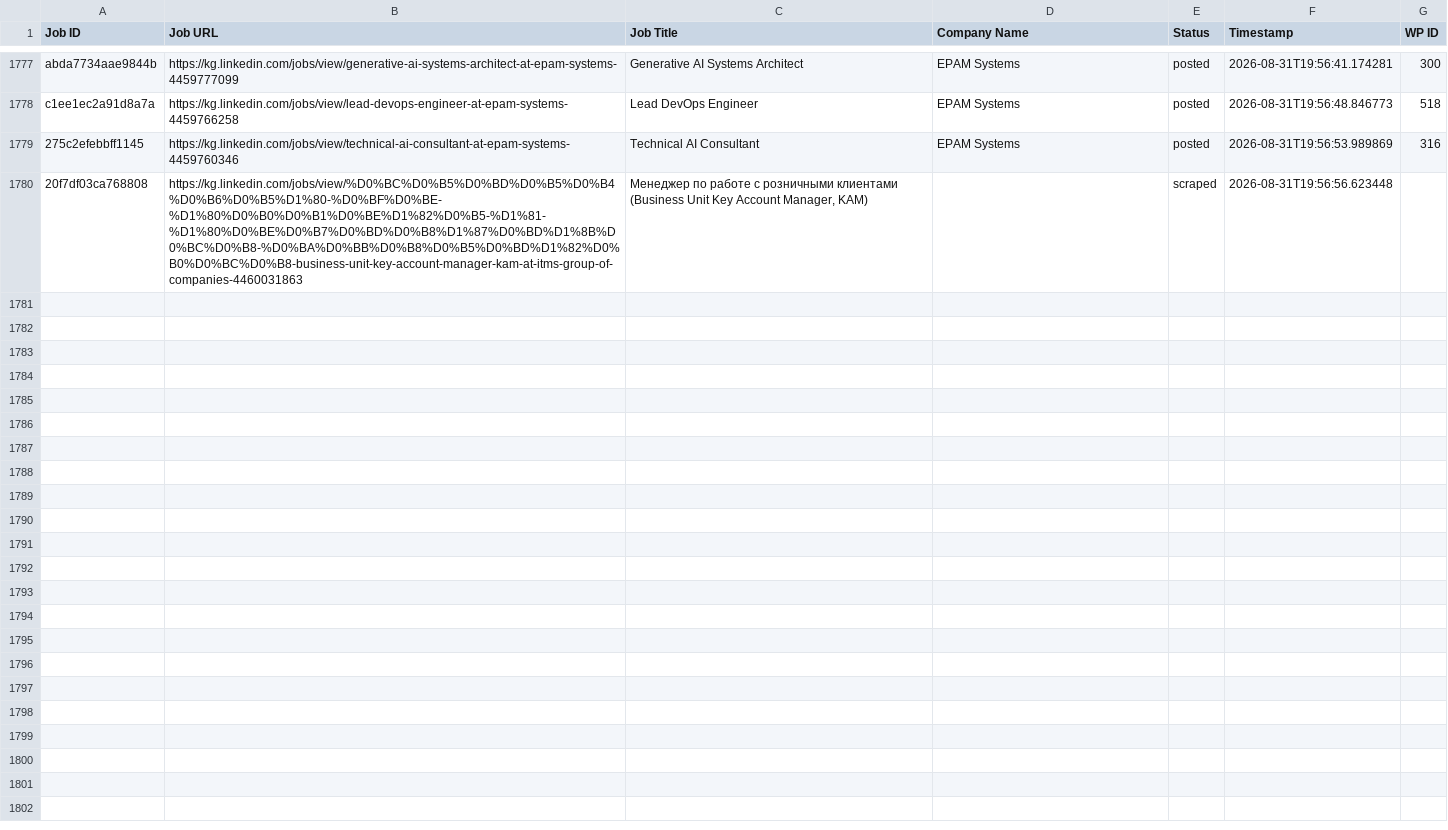
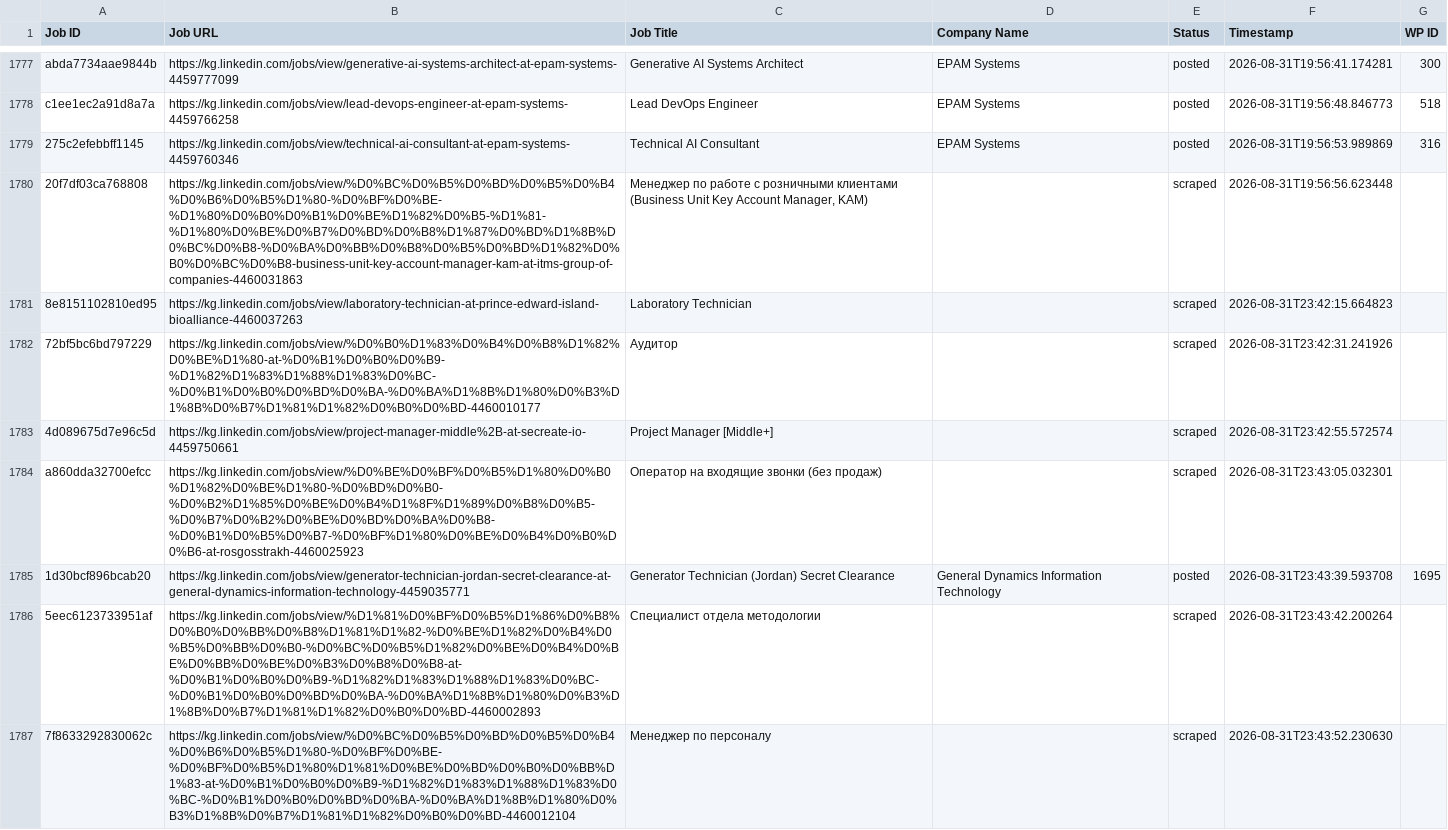
Before and after one commit to innovationinc2000/kg, a CSV file: processed_jobs.csv, drawn as a sheet; only a part is shown, gaps mark what is left out; the diff names each change by its address in the sheet, - before the commit and + after, or states it on an @@ line.

```diff
--- a/processed_jobs.csv
+++ b/processed_jobs.csv
+row 1781: 8e8151102810ed95 | https://kg.linkedin.com/jobs/view/laboratory-technician-at-prince-edward-island-bioalliance-4460037263 | Laboratory Technician |  | scraped | 2026-08-31T23:42:15.664823
+row 1782: 72bf5bc6bd797229 | https://kg.linkedin.com/jobs/view/%D0%B0%D1%83%D0%B4%D0%B8%D1%82%D0%BE%D1%80-at-%D0%B1%D0%B0%D0%B9-%D1%82%D1%83%D1%88%D1%83%D0%BC-%D0%B1%D0%B0%D0%BD%D0%BA-%D0%BA%D1%8B%D1%80%D0%B3%D1%8B%D0%B7%D1%81%D1%82%D0%B0%D0%BD-4460010177 | Аудитор |  | scraped | 2026-08-31T23:42:31.241926
+row 1783: 4d089675d7e96c5d | https://kg.linkedin.com/jobs/view/project-manager-middle%2B-at-secreate-io-4459750661 | Project Manager [Middle+] |  | scraped | 2026-08-31T23:42:55.572574
+row 1784: a860dda32700efcc | https://kg.linkedin.com/jobs/view/%D0%BE%D0%BF%D0%B5%D1%80%D0%B0%D1%82%D0%BE%D1%80-%D0%BD%D0%B0-%D0%B2%D1%85%D0%BE%D0%B4%D1%8F%D1%89%D0%B8%D0%B5-%D0%B7%D0%B2%D0%BE%D0%BD%D0%BA%D0%B8-%D0%B1%D0%B5%D0%B7-%D0%BF%D1%80%D0%BE%D0%B4%D0%B0%D0%B6-at-rosgosstrakh-4460025923 | Оператор на входящие звонки (без продаж) |  | scraped | 2026-08-31T23:43:05.032301
+row 1785: 1d30bcf896bcab20 | https://kg.linkedin.com/jobs/view/generator-technician-jordan-secret-clearance-at-general-dynamics-information-technology-4459035771 | Generator Technician (Jordan) Secret Clearance | General Dynamics Information Technology | posted | 2026-08-31T23:43:39.593708 | 1695
+row 1786: 5eec6123733951af | https://kg.linkedin.com/jobs/view/%D1%81%D0%BF%D0%B5%D1%86%D0%B8%D0%B0%D0%BB%D0%B8%D1%81%D1%82-%D0%BE%D1%82%D0%B4%D0%B5%D0%BB%D0%B0-%D0%BC%D0%B5%D1%82%D0%BE%D0%B4%D0%BE%D0%BB%D0%BE%D0%B3%D0%B8%D0%B8-at-%D0%B1%D0%B0%D0%B9-%D1%82%D1%83%D1%88%D1%83%D0%BC-%D0%B1%D0%B0%D0%BD%D0%BA-%D0%BA%D1%8B%D1%80%D0%B3%D1%8B%D0%B7%D1%81%D1%82%D0%B0%D0%BD-4460002893 | Специалист отдела методологии |  | scraped | 2026-08-31T23:43:42.200264
+row 1787: 7f8633292830062c | https://kg.linkedin.com/jobs/view/%D0%BC%D0%B5%D0%BD%D0%B5%D0%B4%D0%B6%D0%B5%D1%80-%D0%BF%D0%BE-%D0%BF%D0%B5%D1%80%D1%81%D0%BE%D0%BD%D0%B0%D0%BB%D1%83-at-%D0%B1%D0%B0%D0%B9-%D1%82%D1%83%D1%88%D1%83%D0%BC-%D0%B1%D0%B0%D0%BD%D0%BA-%D0%BA%D1%8B%D1%80%D0%B3%D1%8B%D0%B7%D1%81%D1%82%D0%B0%D0%BD-4460012104 | Менеджер по персоналу |  | scraped | 2026-08-31T23:43:52.230630
```
